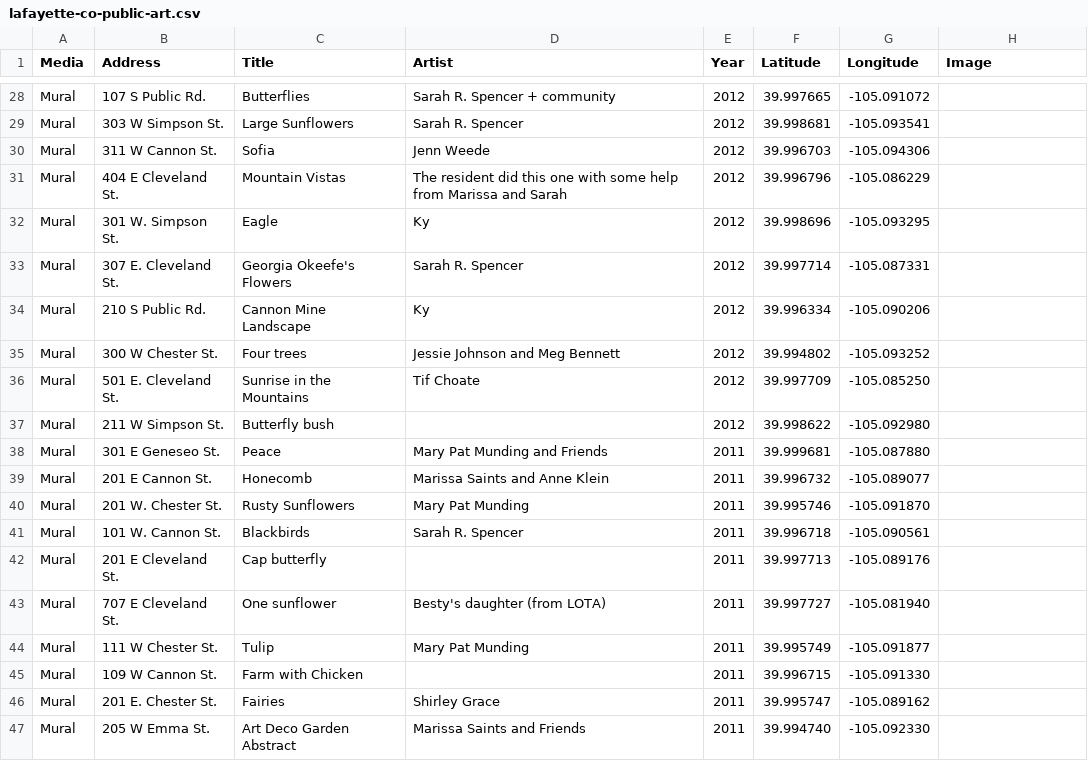
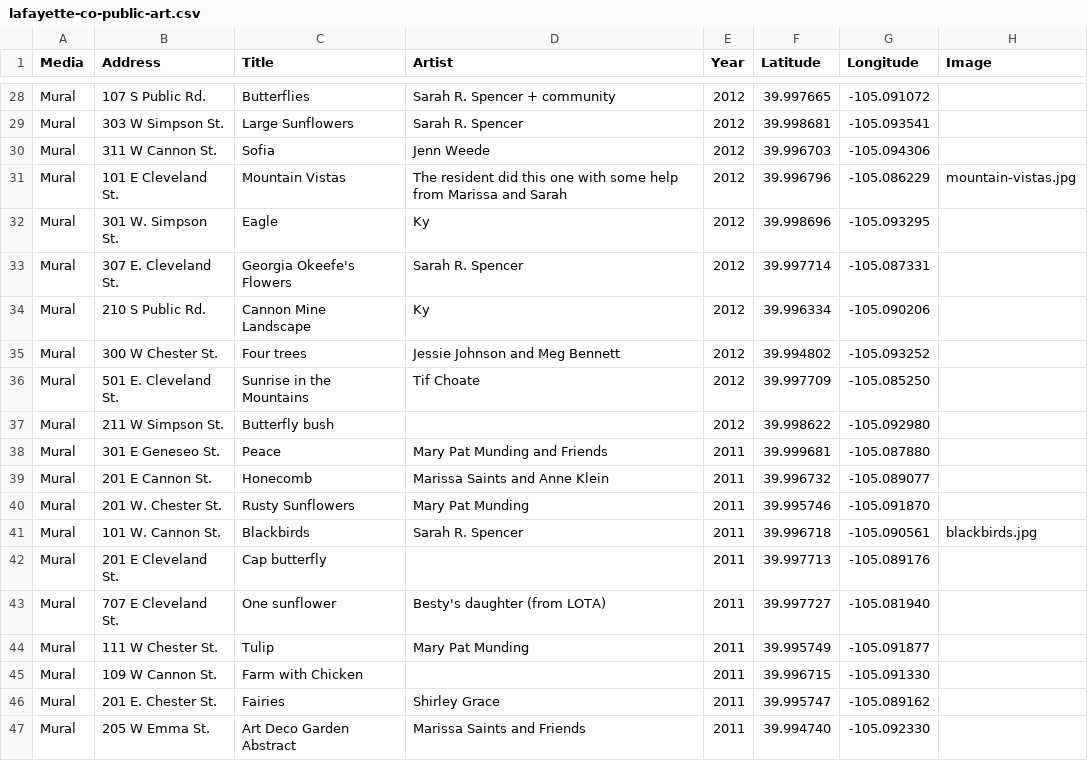
Before and after one commit to saintsjd/lafayette-co-arts, a CSV file: lafayette-co-public-art.csv, drawn as a sheet; only a part is shown, gaps mark what is left out.

Commit message:
Update lafayette-co-public-art.csv

```diff
--- a/lafayette-co-public-art.csv
+++ b/lafayette-co-public-art.csv
@@ -30,3 +30,3 @@ Media,Address, Title, Artist, Year,Latitude,Longitude,Image
 "Mural","311 W Cannon St.","Sofia","Jenn Weede",2012,39.996703,-105.094306,
-"Mural","404 E Cleveland St.","Mountain Vistas","The resident did this one with some help from Marissa and Sarah",2012,39.996796,-105.086229,
+"Mural","101 E Cleveland St.","Mountain Vistas","The resident did this one with some help from Marissa and Sarah",2012,39.996796,-105.086229,"mountain-vistas.jpg"
 "Mural","301 W. Simpson St.","Eagle","Ky",2012,39.998696,-105.093295,
@@ -40,3 +40,3 @@ Media,Address, Title, Artist, Year,Latitude,Longitude,Image
 "Mural","201 W. Chester St.","Rusty Sunflowers","Mary Pat Munding",2011,39.995746,-105.091870,
-"Mural","101 W. Cannon St.","Blackbirds","Sarah R. Spencer",2011,39.996718,-105.090561,
+"Mural","101 W. Cannon St.","Blackbirds","Sarah R. Spencer",2011,39.996718,-105.090561,"blackbirds.jpg"
 "Mural","201 E Cleveland St.","Cap butterfly",,2011,39.997713,-105.089176,
```
